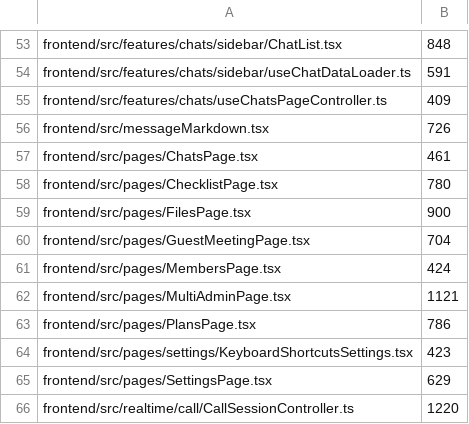
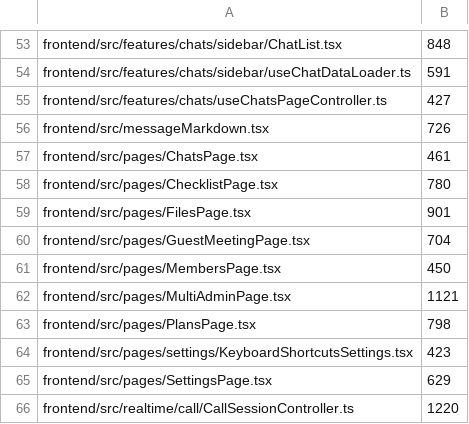
Before and after one commit to stovo-team/stovo, a TSV file: .architecture/size-baseline.tsv, drawn as a sheet; only a part is shown, gaps mark what is left out.

```diff
--- a/.architecture/size-baseline.tsv
+++ b/.architecture/size-baseline.tsv
@@ -54,3 +54,3 @@ frontend/src/features/chats/sidebar/ChatList.tsx	848
 frontend/src/features/chats/sidebar/useChatDataLoader.ts	591
-frontend/src/features/chats/useChatsPageController.ts	409
+frontend/src/features/chats/useChatsPageController.ts	427
 frontend/src/messageMarkdown.tsx	726
@@ -58,7 +58,7 @@ frontend/src/pages/ChatsPage.tsx	461
 frontend/src/pages/ChecklistPage.tsx	780
-frontend/src/pages/FilesPage.tsx	900
+frontend/src/pages/FilesPage.tsx	901
 frontend/src/pages/GuestMeetingPage.tsx	704
-frontend/src/pages/MembersPage.tsx	424
+frontend/src/pages/MembersPage.tsx	450
 frontend/src/pages/MultiAdminPage.tsx	1121
-frontend/src/pages/PlansPage.tsx	786
+frontend/src/pages/PlansPage.tsx	798
 frontend/src/pages/settings/KeyboardShortcutsSettings.tsx	423
```
Also changed, not shown: 8 other files.
